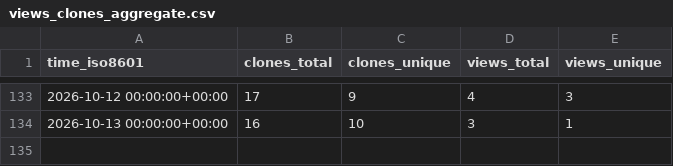
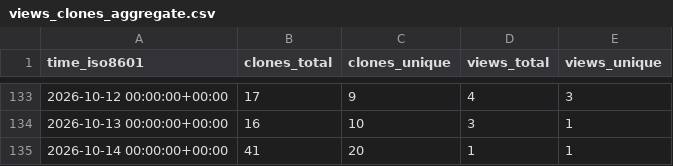
Before and after one commit to caya8205-2/noctune, a CSV file: caya8205-2/noctune/ghrs-data/views_clones_aggregate.csv, drawn as a sheet; only a part is shown, gaps mark what is left out.

```diff
--- a/caya8205-2/noctune/ghrs-data/views_clones_aggregate.csv
+++ b/caya8205-2/noctune/ghrs-data/views_clones_aggregate.csv
@@ -134 +134,2 @@ time_iso8601,clones_total,clones_unique,views_total,views_unique
 2026-10-13 00:00:00+00:00,16,10,3,1
+2026-10-14 00:00:00+00:00,41,20,1,1
```
Also changed, not shown: 1 other file.
